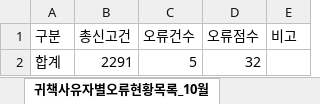
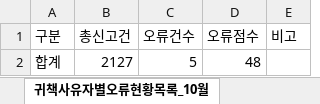
Before and after one commit to solarchoi/build-2611-07, an Excel workbook: samples/2026_예제(가상)_수출오류.xlsx, sheet 귀책사유자별오류현황목록_10월, drawn as a sheet; values as stored, in another font and other column widths than the file's, no borders; the diff names each change by its address in the sheet, - before the commit and + after, or states it on an @@ line.

```diff
--- a/samples/2026_예제(가상)_수출오류.xlsx (sheet 귀책사유자별오류현황목록_10월)
+++ b/samples/2026_예제(가상)_수출오류.xlsx (sheet 귀책사유자별오류현황목록_10월)
-B2 (총신고건): 2291
+B2 (총신고건): 2127
-D2 (오류점수): 32
+D2 (오류점수): 48
```
Also changed, not shown: sheet 귀책사유자별오류상세목록_9월, sheet 귀책사유자별오류상세목록_10월, sheet 귀책사유자별오류현황목록_9월, sheet 요약, other sheet tabs, samples/2026_예제(가상)_수입오류.xlsx, 37 other files.
